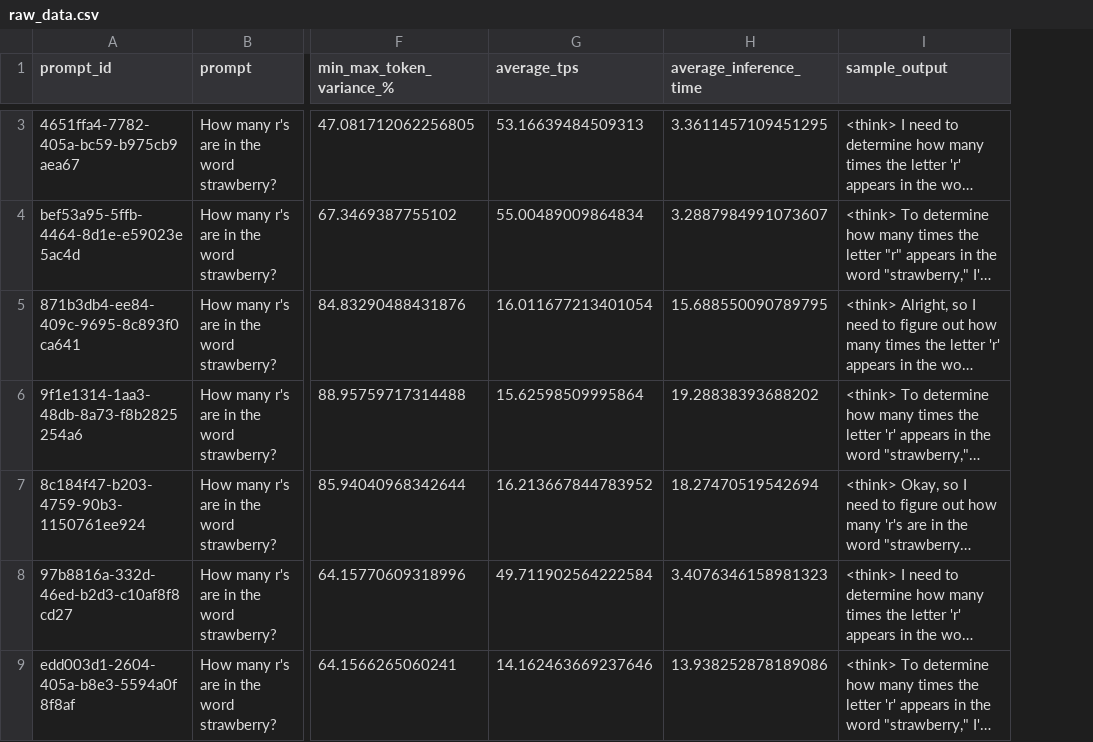
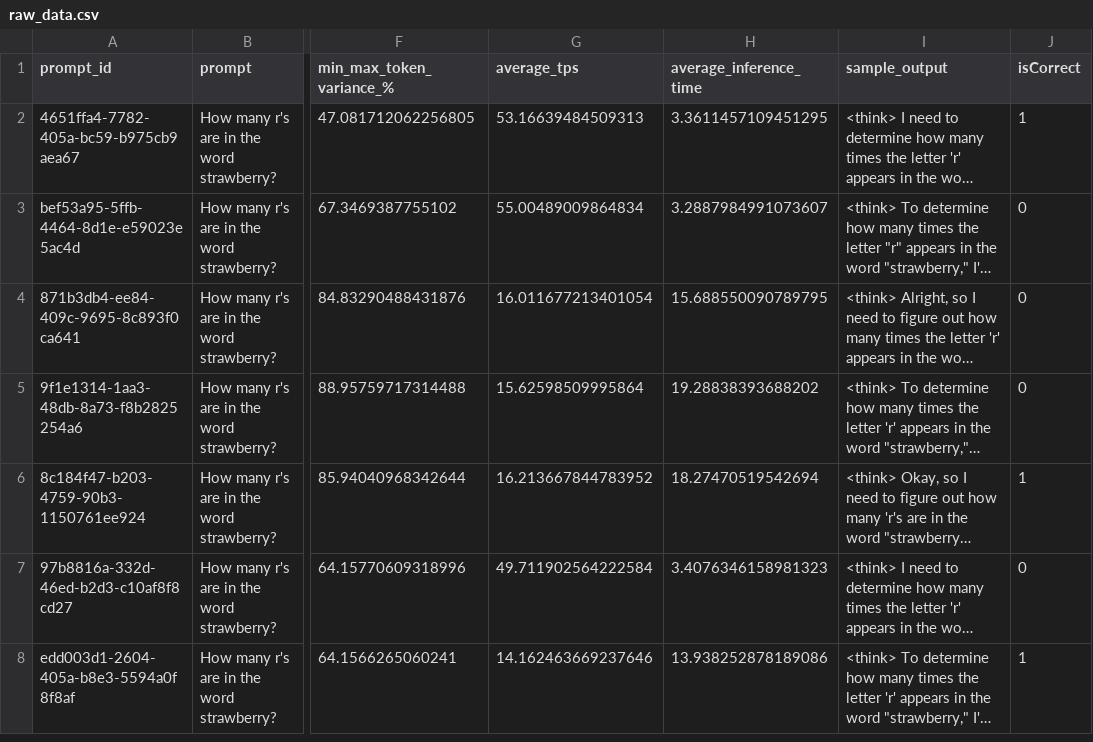
Before and after one commit to AreedAdmin/OSS-LLM-Benchmark-Tool, a CSV file: raw_data.csv, drawn as a sheet; only a part is shown, gaps mark what is left out; long unchanged cells end in …; addresses are those after the commit; the diff covers the shown part only; the diff names each change by its address in the sheet, - before the commit and + after, or states it on an @@ line.

```diff
--- a/raw_data.csv
+++ b/raw_data.csv
+column J (isCorrect), rows 2-8: 1 | 0 | 0 | 0 | 1 | 0 | 1
```
Also changed, not shown: 1 added row and 1 removed row elsewhere in this file, 2 other files.
